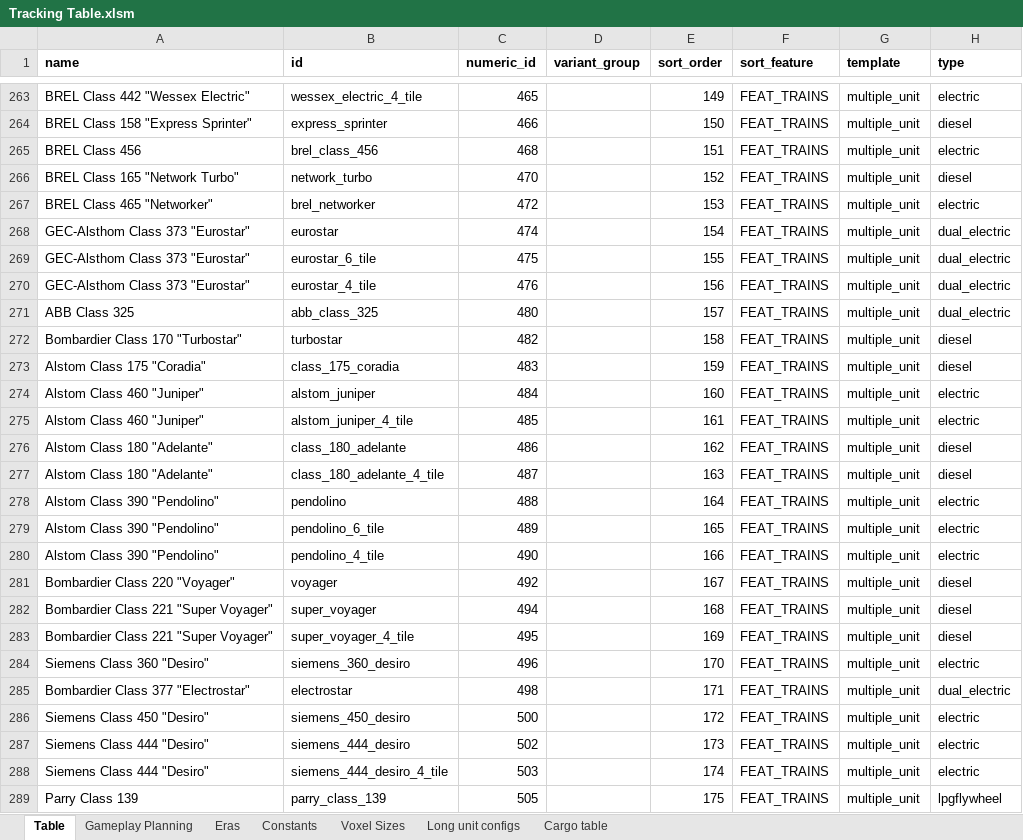
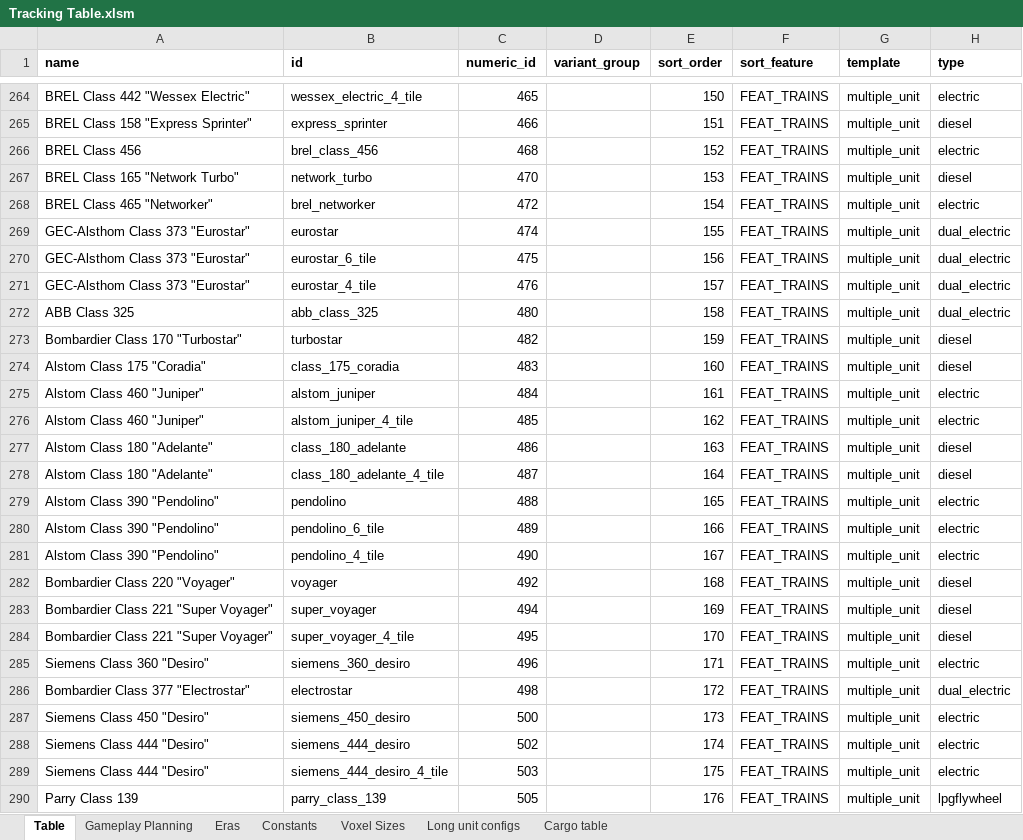
Before and after one commit to mattkimber/timberwolfs_trains, an Excel workbook: Tracking Table.xlsm, sheet Table, drawn as a sheet; only a part is shown, gaps mark what is left out; values as stored, in another font and other column widths than the file's, no borders; conditional formats not drawn; addresses are those after the commit; the diff covers the shown part only; the diff names each change by its address in the sheet, - before the commit and + after, or states it on an @@ line.

```diff
--- a/Tracking Table.xlsm (sheet Table)
+++ b/Tracking Table.xlsm (sheet Table)
-E264 (sort_order): 149
+E264 (sort_order): 150
-E265 (sort_order): 150
+E265 (sort_order): 151
-E266 (sort_order): 151
+E266 (sort_order): 152
-E267 (sort_order): 152
+E267 (sort_order): 153
-E268 (sort_order): 153
+E268 (sort_order): 154
-E269 (sort_order): 154
+E269 (sort_order): 155
-E270 (sort_order): 155
+E270 (sort_order): 156
-E271 (sort_order): 156
+E271 (sort_order): 157
-E272 (sort_order): 157
+E272 (sort_order): 158
-E273 (sort_order): 158
+E273 (sort_order): 159
-E274 (sort_order): 159
+E274 (sort_order): 160
-E275 (sort_order): 160
+E275 (sort_order): 161
-E276 (sort_order): 161
+E276 (sort_order): 162
-E277 (sort_order): 162
+E277 (sort_order): 163
-E278 (sort_order): 163
+E278 (sort_order): 164
-E279 (sort_order): 164
+E279 (sort_order): 165
-E280 (sort_order): 165
+E280 (sort_order): 166
-E281 (sort_order): 166
+E281 (sort_order): 167
-E282 (sort_order): 167
+E282 (sort_order): 168
-E283 (sort_order): 168
+E283 (sort_order): 169
-E284 (sort_order): 169
+E284 (sort_order): 170
-E285 (sort_order): 170
+E285 (sort_order): 171
-E286 (sort_order): 171
+E286 (sort_order): 172
-E287 (sort_order): 172
+E287 (sort_order): 173
-E288 (sort_order): 173
+E288 (sort_order): 174
-E289 (sort_order): 174
+E289 (sort_order): 175
-E290 (sort_order): 175
+E290 (sort_order): 176
```
Also changed, not shown: 1 added row and 62 edited cells elsewhere in this sheet, sheet Gameplay Planning, formulas that keep their value, hidden cells, 5 other files.
